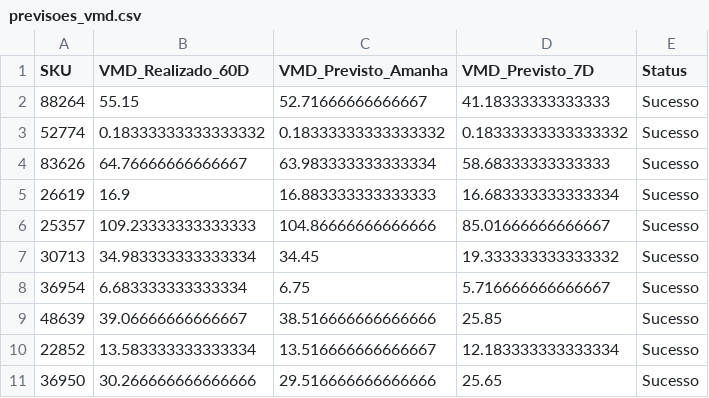
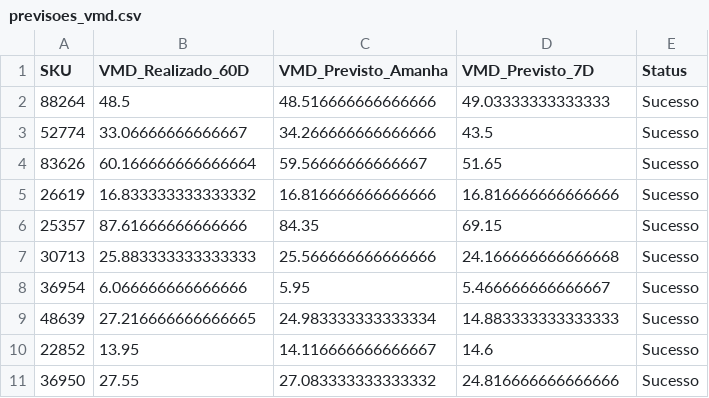
Before and after one commit to saisqlol/Forecast-vendas-e-elasticidade, a CSV file: previsoes_vmd.csv, drawn as a sheet; only a part is shown; the diff covers the shown part only.

```diff
--- a/previsoes_vmd.csv
+++ b/previsoes_vmd.csv
@@ -1,11 +1,11 @@
 SKU,VMD_Realizado_60D,VMD_Previsto_Amanha,VMD_Previsto_7D,Status
-88264,55.15,52.71666666666667,41.18333333333333,Sucesso
-52774,0.18333333333333332,0.18333333333333332,0.18333333333333332,Sucesso
-83626,64.76666666666667,63.983333333333334,58.68333333333333,Sucesso
-26619,16.9,16.883333333333333,16.683333333333334,Sucesso
-25357,109.23333333333333,104.86666666666666,85.01666666666667,Sucesso
-30713,34.983333333333334,34.45,19.333333333333332,Sucesso
-36954,6.683333333333334,6.75,5.716666666666667,Sucesso
-48639,39.06666666666667,38.516666666666666,25.85,Sucesso
-22852,13.583333333333334,13.516666666666667,12.183333333333334,Sucesso
-36950,30.266666666666666,29.516666666666666,25.65,Sucesso
+88264,48.5,48.516666666666666,49.03333333333333,Sucesso
+52774,33.06666666666667,34.266666666666666,43.5,Sucesso
+83626,60.166666666666664,59.56666666666667,51.65,Sucesso
+26619,16.833333333333332,16.816666666666666,16.816666666666666,Sucesso
+25357,87.61666666666666,84.35,69.15,Sucesso
+30713,25.883333333333333,25.566666666666666,24.166666666666668,Sucesso
+36954,6.066666666666666,5.95,5.466666666666667,Sucesso
+48639,27.216666666666665,24.983333333333334,14.883333333333333,Sucesso
+22852,13.95,14.116666666666667,14.6,Sucesso
+36950,27.55,27.083333333333332,24.816666666666666,Sucesso
```
Also changed, not shown: 30 edited cells elsewhere in this file, 6 other files.
